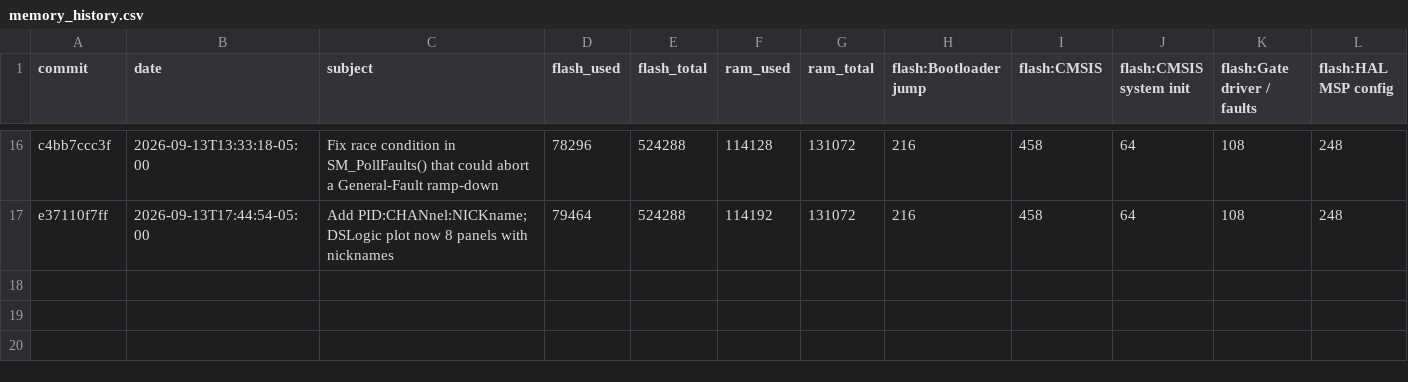
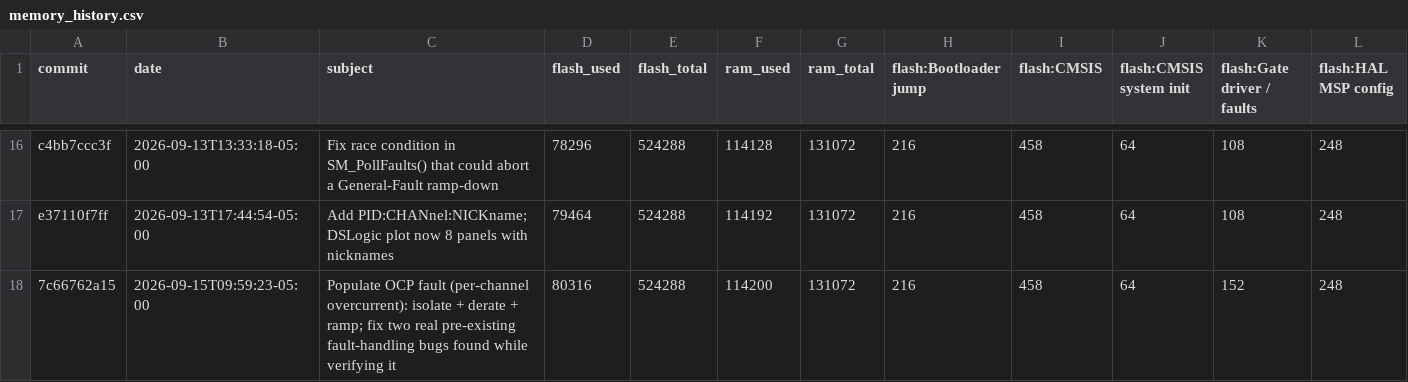
Before and after one commit to everettpenne/WHAM-XREX-PFMG474, a CSV file: docs/memory_history.csv, drawn as a sheet; only a part is shown, gaps mark what is left out; rows hold the shown columns only; the diff names each change by its address in the sheet, - before the commit and + after, or states it on an @@ line.

```diff
--- a/docs/memory_history.csv
+++ b/docs/memory_history.csv
+row 18: 7c66762a15 | 2026-09-15T09:59:23-05:00 | Populate OCP fault (per-channel overcurrent): isolate + derate + ramp; fix two real pre-existing fault-handling bugs found while verifying it | 80316 | 524288 | 114200 | 131072 | 216 | 458 | 64 | 152 | 248
```
Also changed, not shown: 1 other file.
